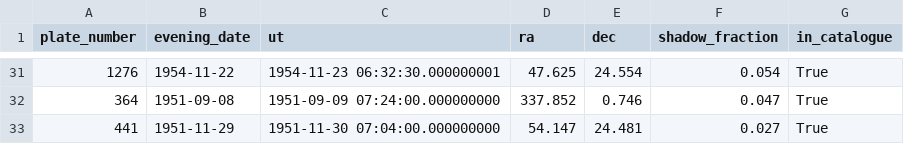
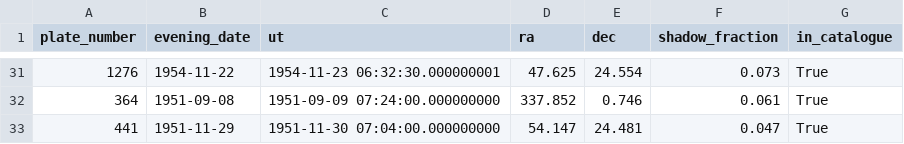
Before and after one commit to donalhill/poss-transients, a CSV file: data/shadow_plates_log.csv, drawn as a sheet; only a part is shown, gaps mark what is left out; the diff covers the shown part only; the diff names each change by its address in the sheet, - before the commit and + after, or states it on an @@ line.

Commit message:
VASCO-ML ratings throughout: rated counts in the shadow and nuclear tests, the shadow fit by rating band, VASCO's model retrained on their labels, 8.69-degree shadow, dates text on catalogue plates only, and a copy-edit pass

```diff
--- a/data/shadow_plates_log.csv
+++ b/data/shadow_plates_log.csv
-F31 (shadow_fraction): 0.054
+F31 (shadow_fraction): 0.073
-F32 (shadow_fraction): 0.047
+F32 (shadow_fraction): 0.061
-F33 (shadow_fraction): 0.027
+F33 (shadow_fraction): 0.047
```
Also changed, not shown: 26 edited cells elsewhere in this file, 31 other files.
